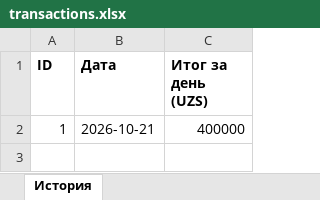
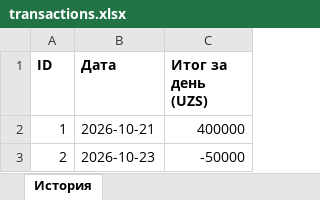
Before and after one commit to MossRat-col/MyFinanceMVP, an Excel workbook: transactions.xlsx, sheet История, drawn as a sheet; values as stored, in another font and other column widths than the file's, no borders; the diff names each change by its address in the sheet, - before the commit and + after, or states it on an @@ line.

Commit message:
Add Excel file opening feature

```diff
--- a/transactions.xlsx (sheet История)
+++ b/transactions.xlsx (sheet История)
+row 3: 2 | 2026-10-23 | -50000
```
Also changed, not shown: 3 other files.
